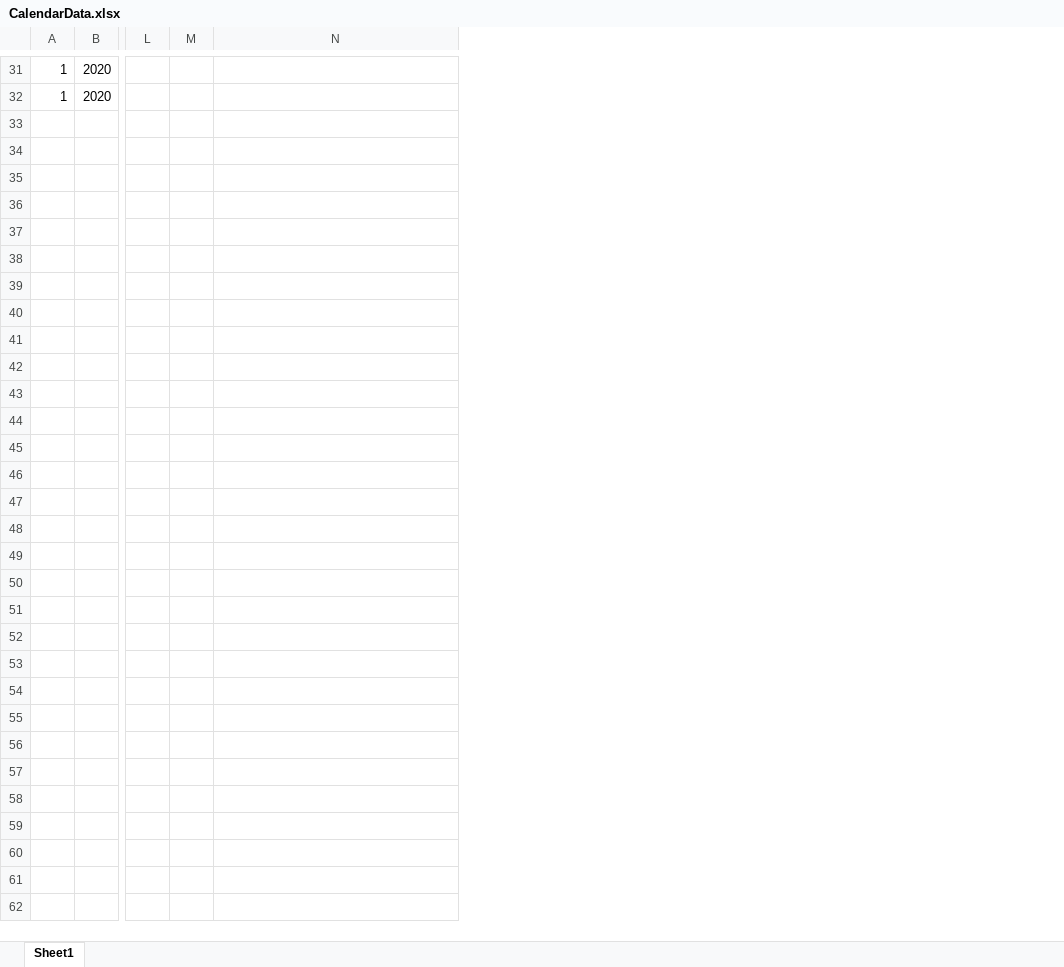
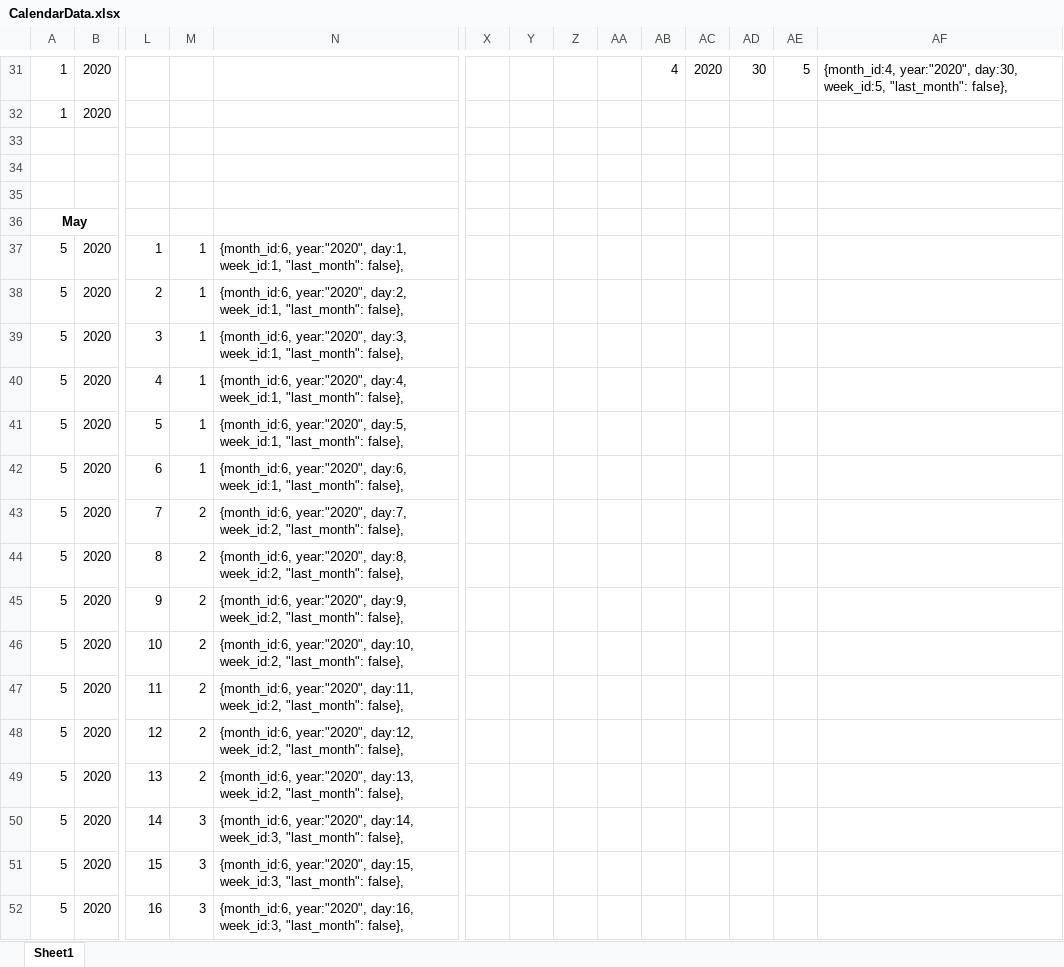
Before and after one commit to PauliusMilmantas/TELPA, an Excel workbook: TELPA/TELPA/ClientApp/src/app/calendar/data/CalendarData.xlsx, sheet Sheet1, drawn as a sheet; only a part is shown, gaps mark what is left out; values as stored, in another font and other column widths than the file's, no borders; rows hold the shown columns only; the diff covers the shown part only; the diff names each change by its address in the sheet, - before the commit and + after, or states it on an @@ line.

Commit message:
Working calendar

```diff
--- a/TELPA/TELPA/ClientApp/src/app/calendar/data/CalendarData.xlsx (sheet Sheet1)
+++ b/TELPA/TELPA/ClientApp/src/app/calendar/data/CalendarData.xlsx (sheet Sheet1)
+column X, empty
+column Y, empty
+column Z, empty
+column AA, empty
+column AB, row 31: 4
+column AC, row 31: 2020
+column AD, row 31: 30
+column AE, row 31: 5
+column AF, row 31: {month_id:4, year:"2020", day:30, week_id:5, "last_month": false},
+row 33: (empty)
+row 34: (empty)
+row 35: (empty)
+row 36: May
+row 37: 5 | 2020 | 1 | 1 | {month_id:6, year:"2020", day:1, week_id:1, "last_month": false},
+row 38: 5 | 2020 | 2 | 1 | {month_id:6, year:"2020", day:2, week_id:1, "last_month": false},
+row 39: 5 | 2020 | 3 | 1 | {month_id:6, year:"2020", day:3, week_id:1, "last_month": false},
+row 40: 5 | 2020 | 4 | 1 | {month_id:6, year:"2020", day:4, week_id:1, "last_month": false},
+row 41: 5 | 2020 | 5 | 1 | {month_id:6, year:"2020", day:5, week_id:1, "last_month": false},
+row 42: 5 | 2020 | 6 | 1 | {month_id:6, year:"2020", day:6, week_id:1, "last_month": false},
+row 43: 5 | 2020 | 7 | 2 | {month_id:6, year:"2020", day:7, week_id:2, "last_month": false},
+row 44: 5 | 2020 | 8 | 2 | {month_id:6, year:"2020", day:8, week_id:2, "last_month": false},
+row 45: 5 | 2020 | 9 | 2 | {month_id:6, year:"2020", day:9, week_id:2, "last_month": false},
+row 46: 5 | 2020 | 10 | 2 | {month_id:6, year:"2020", day:10, week_id:2, "last_month": false},
+row 47: 5 | 2020 | 11 | 2 | {month_id:6, year:"2020", day:11, week_id:2, "last_month": false},
+row 48: 5 | 2020 | 12 | 2 | {month_id:6, year:"2020", day:12, week_id:2, "last_month": false},
+row 49: 5 | 2020 | 13 | 2 | {month_id:6, year:"2020", day:13, week_id:2, "last_month": false},
+row 50: 5 | 2020 | 14 | 3 | {month_id:6, year:"2020", day:14, week_id:3, "last_month": false},
+row 51: 5 | 2020 | 15 | 3 | {month_id:6, year:"2020", day:15, week_id:3, "last_month": false},
+row 52: 5 | 2020 | 16 | 3 | {month_id:6, year:"2020", day:16, week_id:3, "last_month": false},
```
Also changed, not shown: 14 added rows elsewhere in this sheet, 3 other files.
